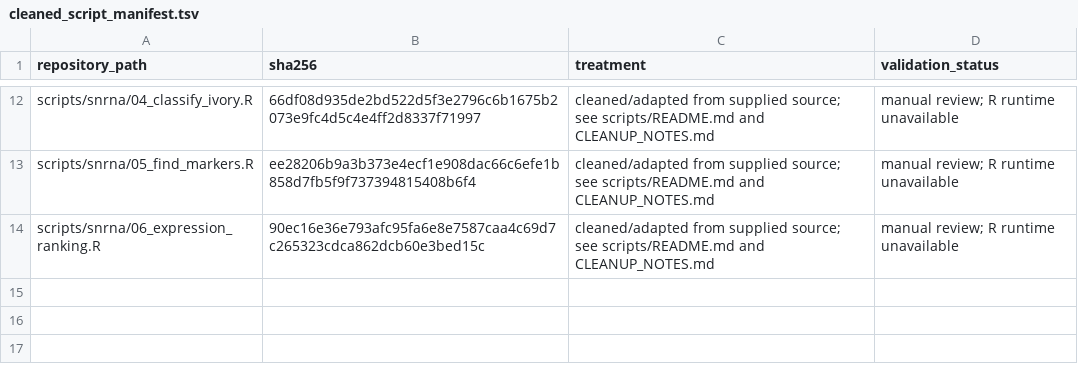
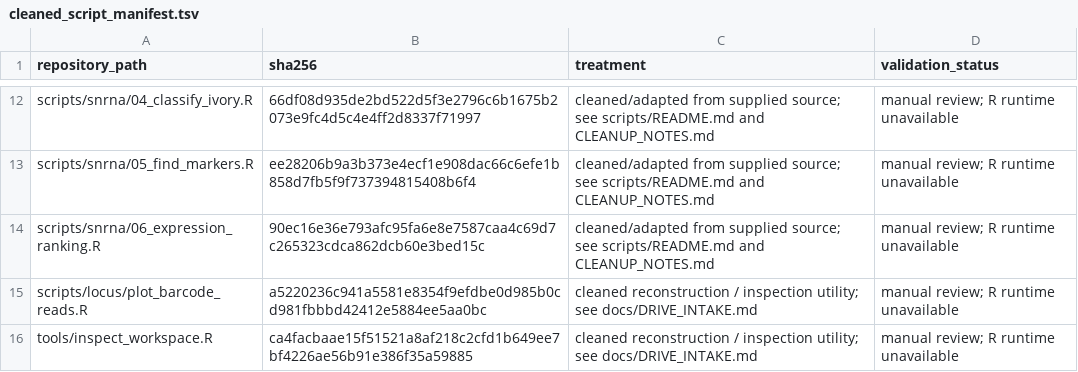
Before and after one commit to DNAcrobatics/ivory-miR193_Heliconius_snRNAseq, a TSV file: metadata/cleaned_script_manifest.tsv, drawn as a sheet; only a part is shown, gaps mark what is left out.

Commit message:
Recover Drive inputs and annotate barcode locus plots and workspace inspection

```diff
--- a/metadata/cleaned_script_manifest.tsv
+++ b/metadata/cleaned_script_manifest.tsv
@@ -14 +14,3 @@ scripts/snrna/05_find_markers.R	ee28206b9a3b373e4ecf1e908dac66c6efe1b858d7fb5f9f
 scripts/snrna/06_expression_ranking.R	90ec16e36e793afc95fa6e8e7587caa4c69d7c265323cdca862dcb60e3bed15c	cleaned/adapted from supplied source; see scripts/README.md and CLEANUP_NOTES.md	manual review; R runtime unavailable
+scripts/locus/plot_barcode_reads.R	a5220236c941a5581e8354f9efdbe0d985b0cd981fbbbd42412e5884ee5aa0bc	cleaned reconstruction / inspection utility; see docs/DRIVE_INTAKE.md	manual review; R runtime unavailable
+tools/inspect_workspace.R	ca4facbaae15f51521a8af218c2cfd1b649ee7bf4226ae56b91e386f35a59885	cleaned reconstruction / inspection utility; see docs/DRIVE_INTAKE.md	manual review; R runtime unavailable
```
Also changed, not shown: 45 other files.
